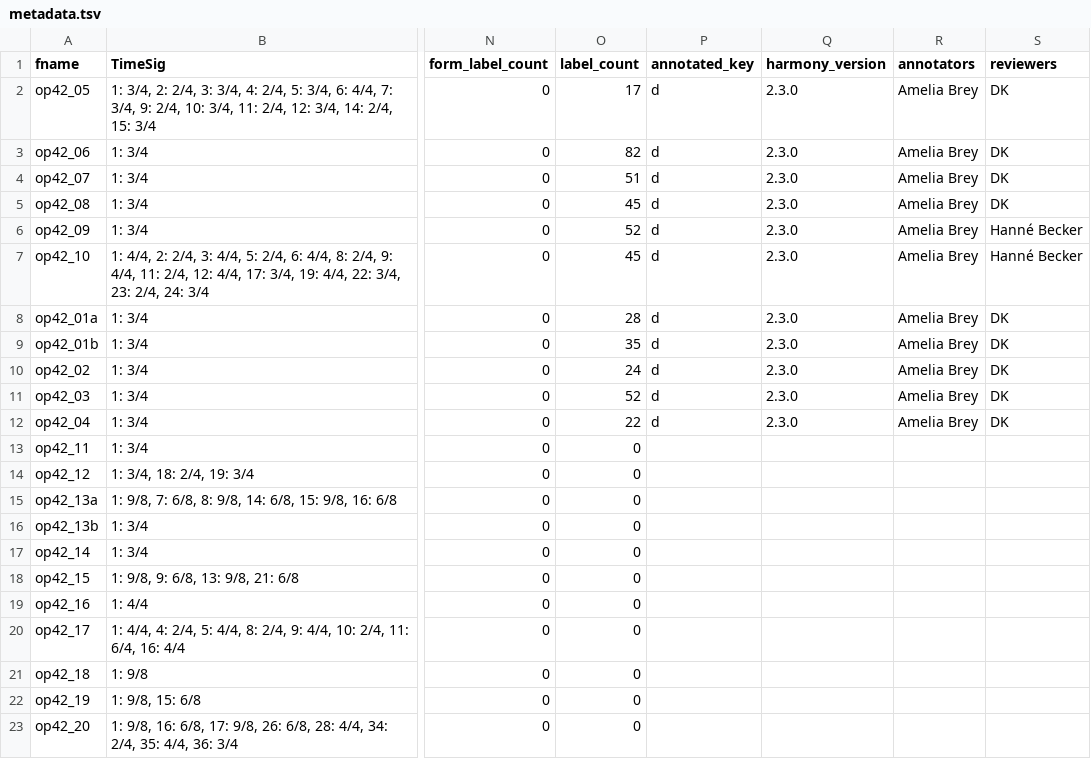
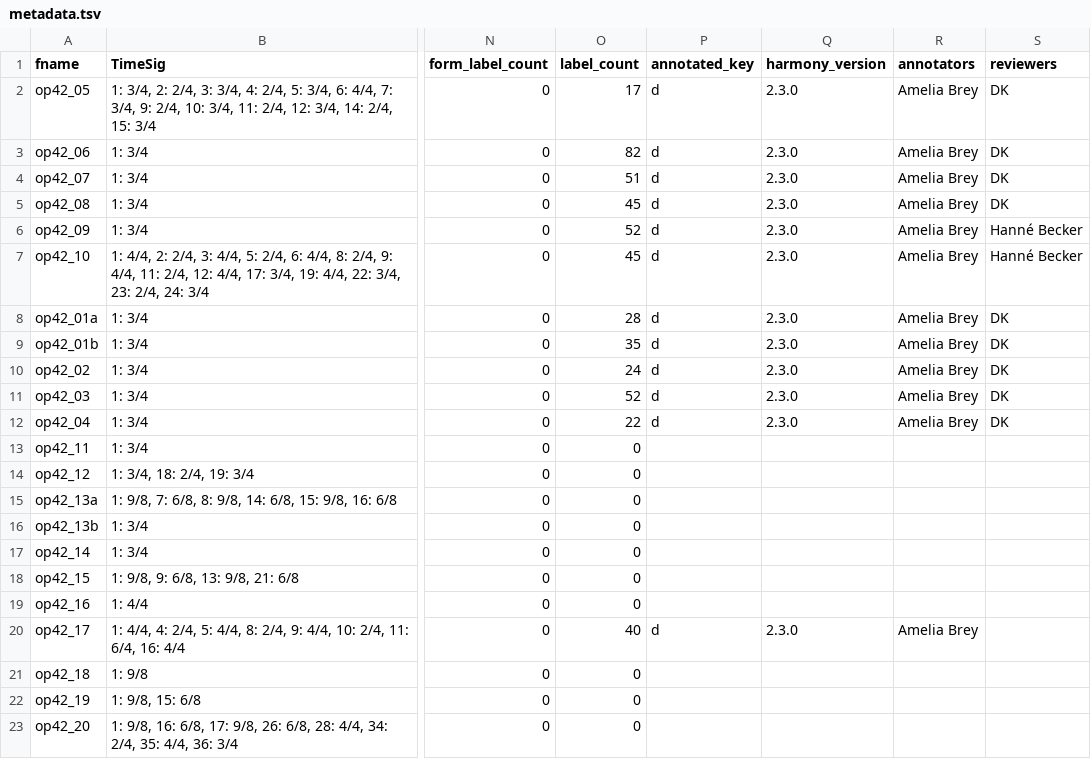
Before and after one commit to DCMLab/rachmaninoff_piano, a TSV file: metadata.tsv, drawn as a sheet; only a part is shown, gaps mark what is left out; the diff names each change by its address in the sheet, - before the commit and + after, or states it on an @@ line.

```diff
--- a/metadata.tsv
+++ b/metadata.tsv
-O20 (label_count): 0
+O20 (label_count): 40
-P20 (annotated_key): (empty)
+P20 (annotated_key): d
-Q20 (harmony_version): (empty)
+Q20 (harmony_version): 2.3.0
-R20 (annotators): (empty)
+R20 (annotators): Amelia Brey
```
Also changed, not shown: 5 other files.
